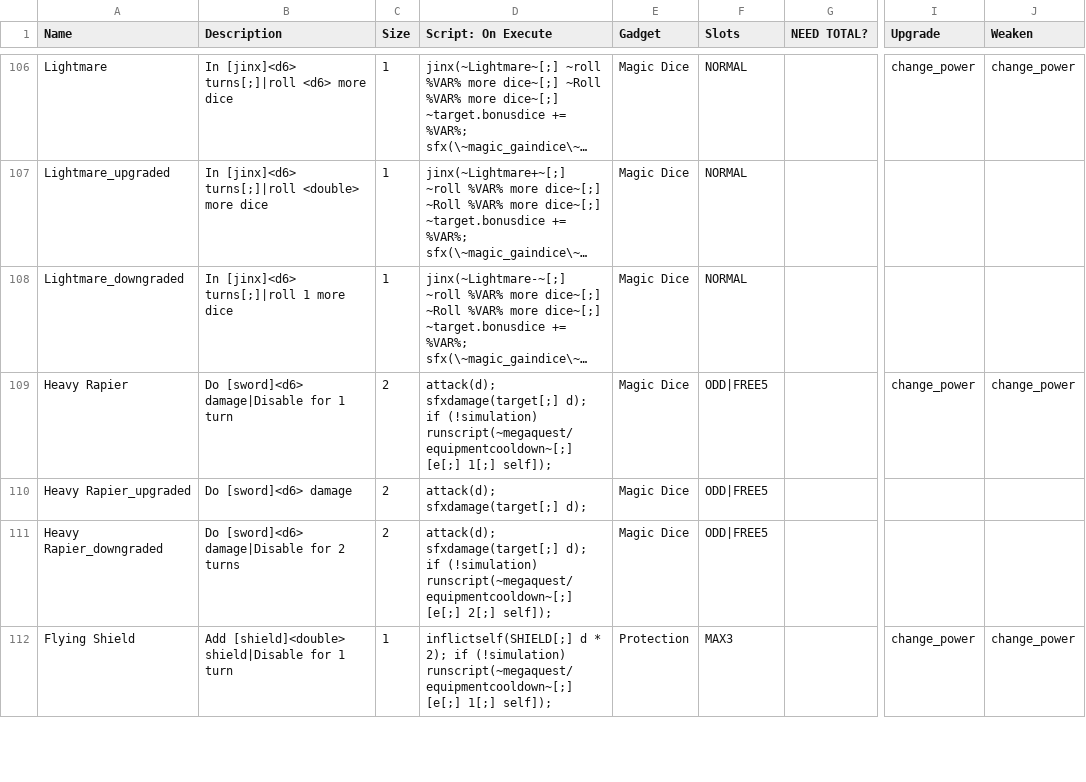
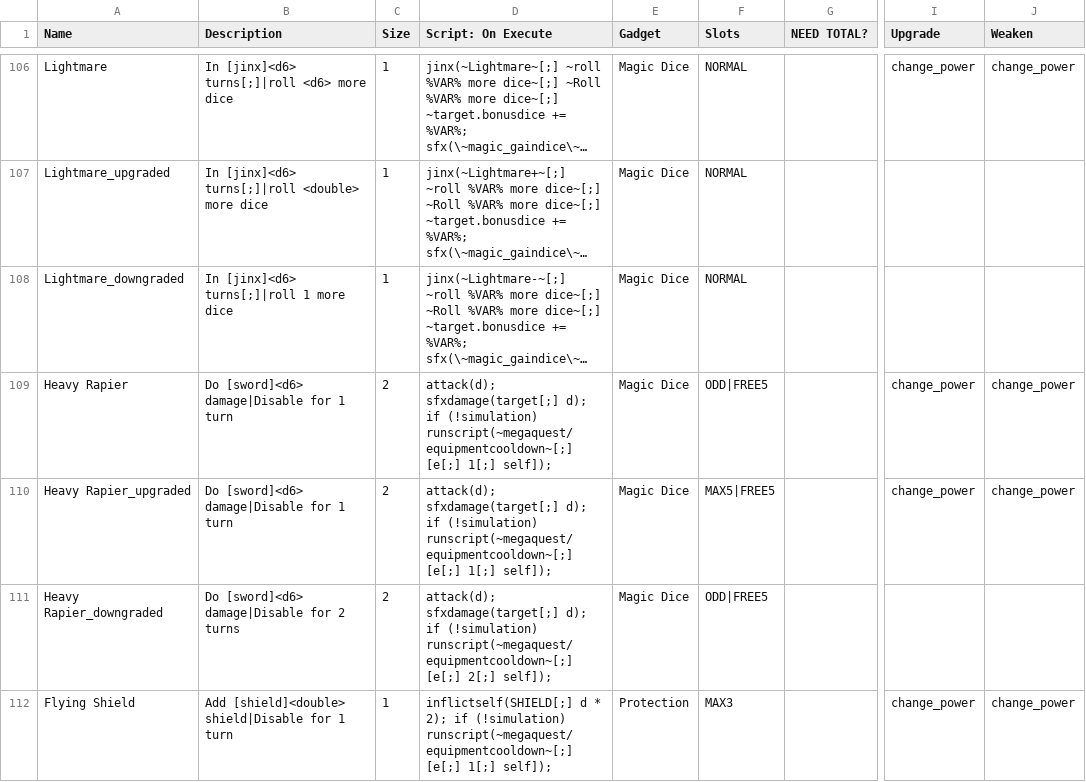
Before and after one commit to TheMysticSword/megaquest, a CSV file: _append/data/text/equipment.csv, drawn as a sheet; only a part is shown, gaps mark what is left out; long unchanged cells end in …; the diff names each change by its address in the sheet, - before the commit and + after, or states it on an @@ line.

Commit message:
Nerf Heavy Rapier+
Fixes #2

```diff
--- a/_append/data/text/equipment.csv
+++ b/_append/data/text/equipment.csv
-B110 (Description): Do [sword]<d6> damage
+B110 (Description): Do [sword]<d6> damage|Disable for 1 turn
-D110 (Script: On Execute): …sfxdamage(target[;] d);
+D110 (Script: On Execute): …sfxdamage(target[;] d); if (!simulation) runscript(~megaquest/equipmentcooldown~[;] [e[;] 1[;] self]);
-F110 (Slots): ODD|FREE5
+F110 (Slots): MAX5|FREE5
-I110 (Upgrade): (empty)
+I110 (Upgrade): change_power
-J110 (Weaken): (empty)
+J110 (Weaken): change_power
```
